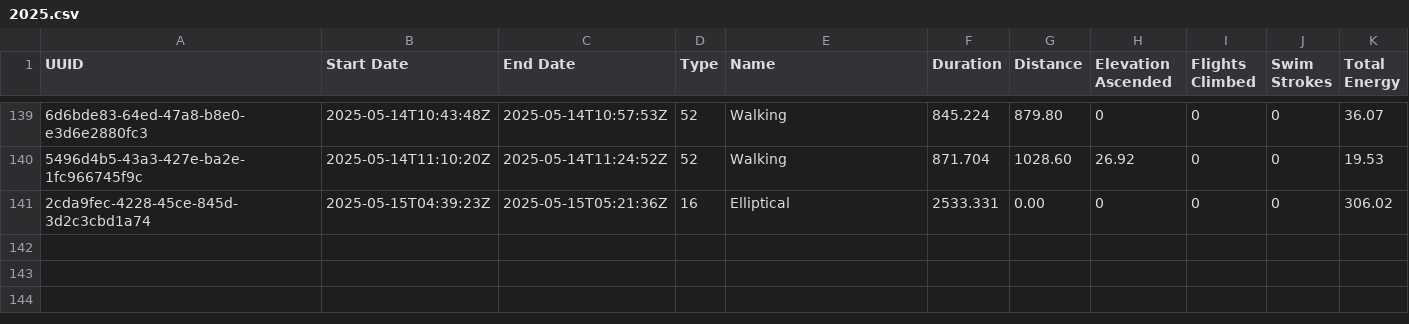
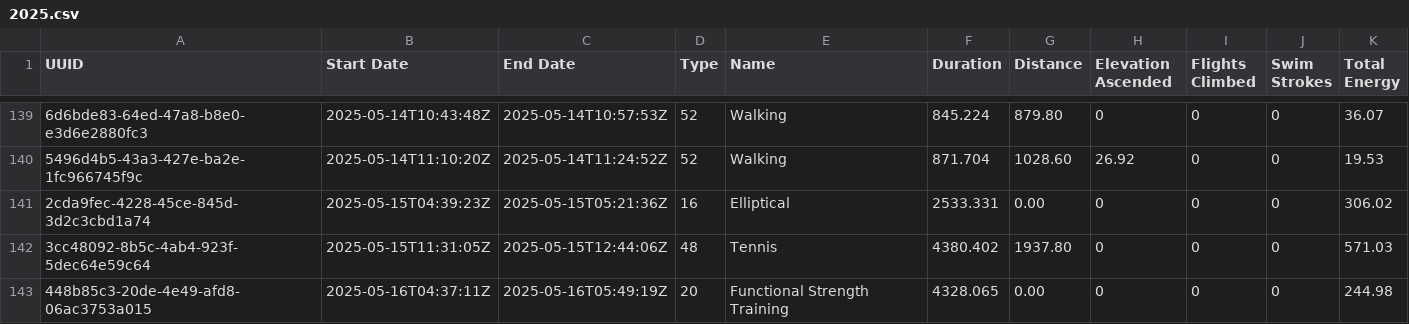
Before and after one commit to Ygria/workouts_page, a CSV file: public/workouts/2025.csv, drawn as a sheet; only a part is shown, gaps mark what is left out; the diff names each change by its address in the sheet, - before the commit and + after, or states it on an @@ line.

```diff
--- a/public/workouts/2025.csv
+++ b/public/workouts/2025.csv
+row 142: 3cc48092-8b5c-4ab4-923f-5dec64e59c64 | 2025-05-15T11:31:05Z | 2025-05-15T12:44:06Z | 48 | Tennis | 4380.402 | 1937.80 | 0 | 0 | 0 | 571.03
+row 143: 448b85c3-20de-4e49-afd8-06ac3753a015 | 2025-05-16T04:37:11Z | 2025-05-16T05:49:19Z | 20 | Functional Strength Training | 4328.065 | 0.00 | 0 | 0 | 0 | 244.98
```
Also changed, not shown: public/activity/2025.csv.
